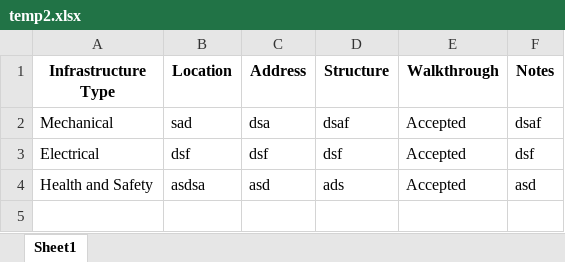
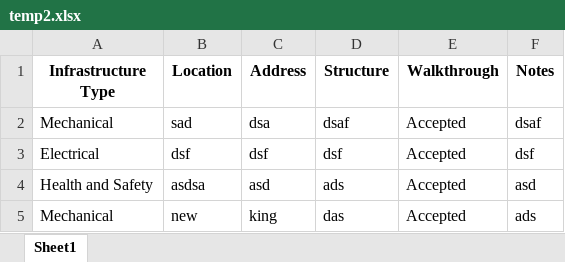
Before and after one commit to ali7haider/Project-Acceptance_PyQT5, an Excel workbook: Temp/temp2.xlsx, sheet Sheet1, drawn as a sheet; values as stored, in another font and other column widths than the file's, no borders; conditional formats not drawn; the diff names each change by its address in the sheet, - before the commit and + after, or states it on an @@ line.

Commit message:
Add new entries to CSV and PDF files; refactor file paths in Excel and Word functions for improved directory handling

```diff
--- a/Temp/temp2.xlsx (sheet Sheet1)
+++ b/Temp/temp2.xlsx (sheet Sheet1)
+row 5: Mechanical | new | king | das | Accepted | ads
```
Also changed, not shown: 8 other files.
